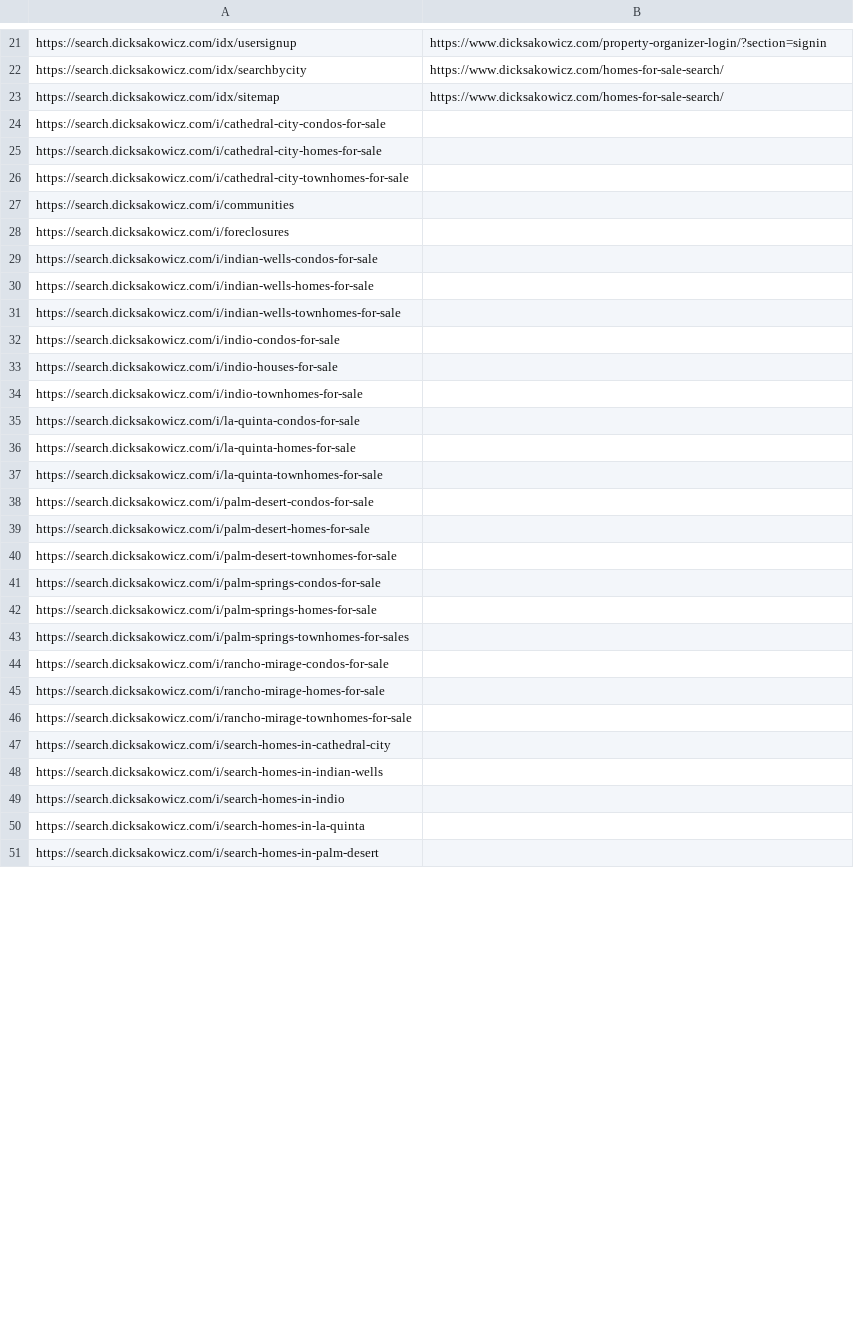
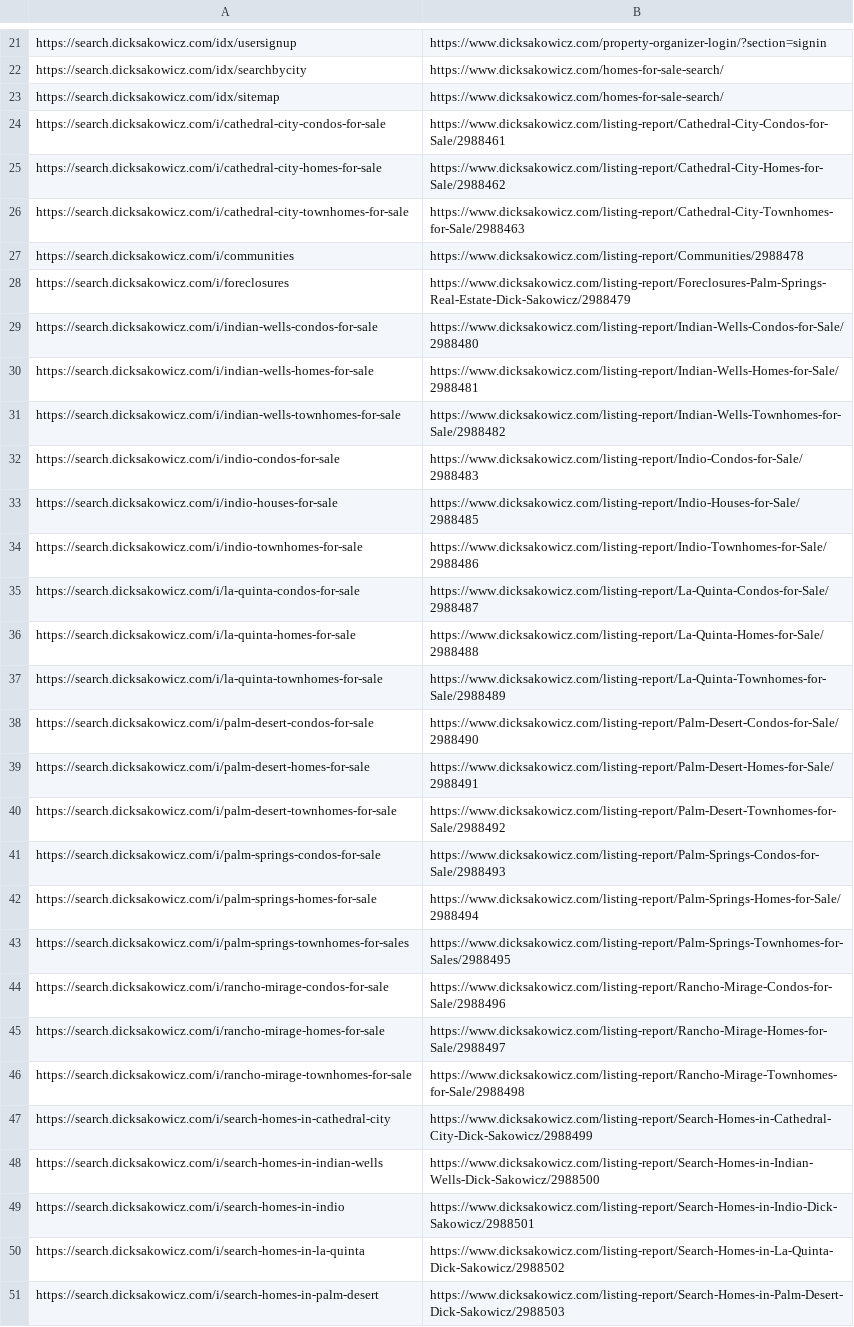
Before and after one commit to brandonemmons25/Brandon-, a CSV file: dicksakowicz.com-redirects.csv, drawn as a sheet; only a part is shown, gaps mark what is left out; the diff covers the shown part only; the diff names each change by its address in the sheet, - before the commit and + after, or states it on an @@ line.

```diff
--- a/dicksakowicz.com-redirects.csv
+++ b/dicksakowicz.com-redirects.csv
-B24: (empty)
+B24: https://www.dicksakowicz.com/listing-report/Cathedral-City-Condos-for-Sale/2988461
-B25: (empty)
+B25: https://www.dicksakowicz.com/listing-report/Cathedral-City-Homes-for-Sale/2988462
-B26: (empty)
+B26: https://www.dicksakowicz.com/listing-report/Cathedral-City-Townhomes-for-Sale/2988463
-B27: (empty)
+B27: https://www.dicksakowicz.com/listing-report/Communities/2988478
-B28: (empty)
+B28: https://www.dicksakowicz.com/listing-report/Foreclosures-Palm-Springs-Real-Estate-Dick-Sakowicz/2988479
-B29: (empty)
+B29: https://www.dicksakowicz.com/listing-report/Indian-Wells-Condos-for-Sale/2988480
-B30: (empty)
+B30: https://www.dicksakowicz.com/listing-report/Indian-Wells-Homes-for-Sale/2988481
-B31: (empty)
+B31: https://www.dicksakowicz.com/listing-report/Indian-Wells-Townhomes-for-Sale/2988482
-B32: (empty)
+B32: https://www.dicksakowicz.com/listing-report/Indio-Condos-for-Sale/2988483
-B33: (empty)
+B33: https://www.dicksakowicz.com/listing-report/Indio-Houses-for-Sale/2988485
-B34: (empty)
+B34: https://www.dicksakowicz.com/listing-report/Indio-Townhomes-for-Sale/2988486
-B35: (empty)
+B35: https://www.dicksakowicz.com/listing-report/La-Quinta-Condos-for-Sale/2988487
-B36: (empty)
+B36: https://www.dicksakowicz.com/listing-report/La-Quinta-Homes-for-Sale/2988488
-B37: (empty)
+B37: https://www.dicksakowicz.com/listing-report/La-Quinta-Townhomes-for-Sale/2988489
-B38: (empty)
+B38: https://www.dicksakowicz.com/listing-report/Palm-Desert-Condos-for-Sale/2988490
-B39: (empty)
+B39: https://www.dicksakowicz.com/listing-report/Palm-Desert-Homes-for-Sale/2988491
-B40: (empty)
+B40: https://www.dicksakowicz.com/listing-report/Palm-Desert-Townhomes-for-Sale/2988492
-B41: (empty)
+B41: https://www.dicksakowicz.com/listing-report/Palm-Springs-Condos-for-Sale/2988493
-B42: (empty)
+B42: https://www.dicksakowicz.com/listing-report/Palm-Springs-Homes-for-Sale/2988494
-B43: (empty)
+B43: https://www.dicksakowicz.com/listing-report/Palm-Springs-Townhomes-for-Sales/2988495
-B44: (empty)
+B44: https://www.dicksakowicz.com/listing-report/Rancho-Mirage-Condos-for-Sale/2988496
-B45: (empty)
+B45: https://www.dicksakowicz.com/listing-report/Rancho-Mirage-Homes-for-Sale/2988497
-B46: (empty)
+B46: https://www.dicksakowicz.com/listing-report/Rancho-Mirage-Townhomes-for-Sale/2988498
-B47: (empty)
+B47: https://www.dicksakowicz.com/listing-report/Search-Homes-in-Cathedral-City-Dick-Sakowicz/2988499
-B48: (empty)
+B48: https://www.dicksakowicz.com/listing-report/Search-Homes-in-Indian-Wells-Dick-Sakowicz/2988500
-B49: (empty)
+B49: https://www.dicksakowicz.com/listing-report/Search-Homes-in-Indio-Dick-Sakowicz/2988501
-B50: (empty)
+B50: https://www.dicksakowicz.com/listing-report/Search-Homes-in-La-Quinta-Dick-Sakowicz/2988502
-B51: (empty)
+B51: https://www.dicksakowicz.com/listing-report/Search-Homes-in-Palm-Desert-Dick-Sakowicz/2988503
```
Also changed, not shown: 3 edited cells elsewhere in this file.
